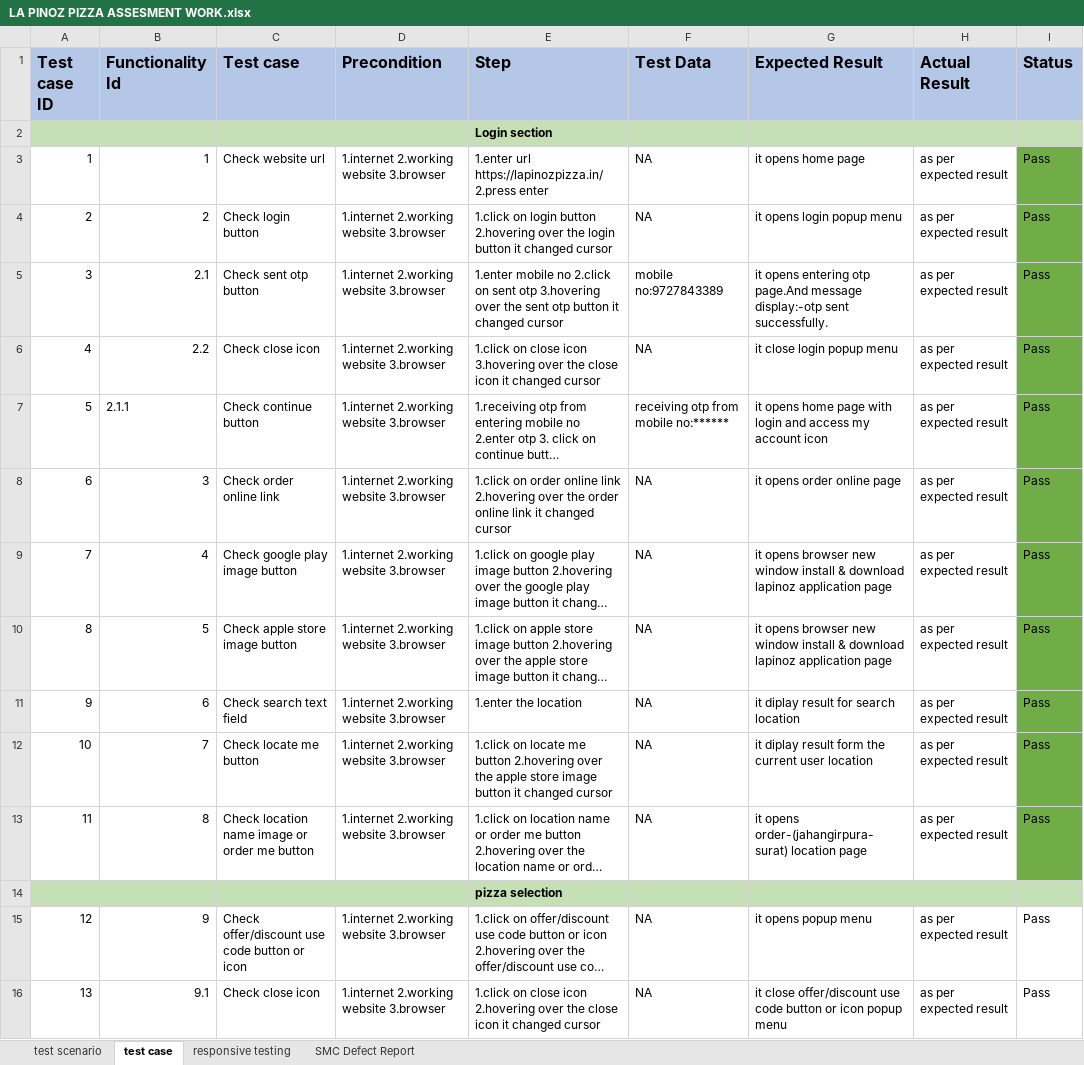
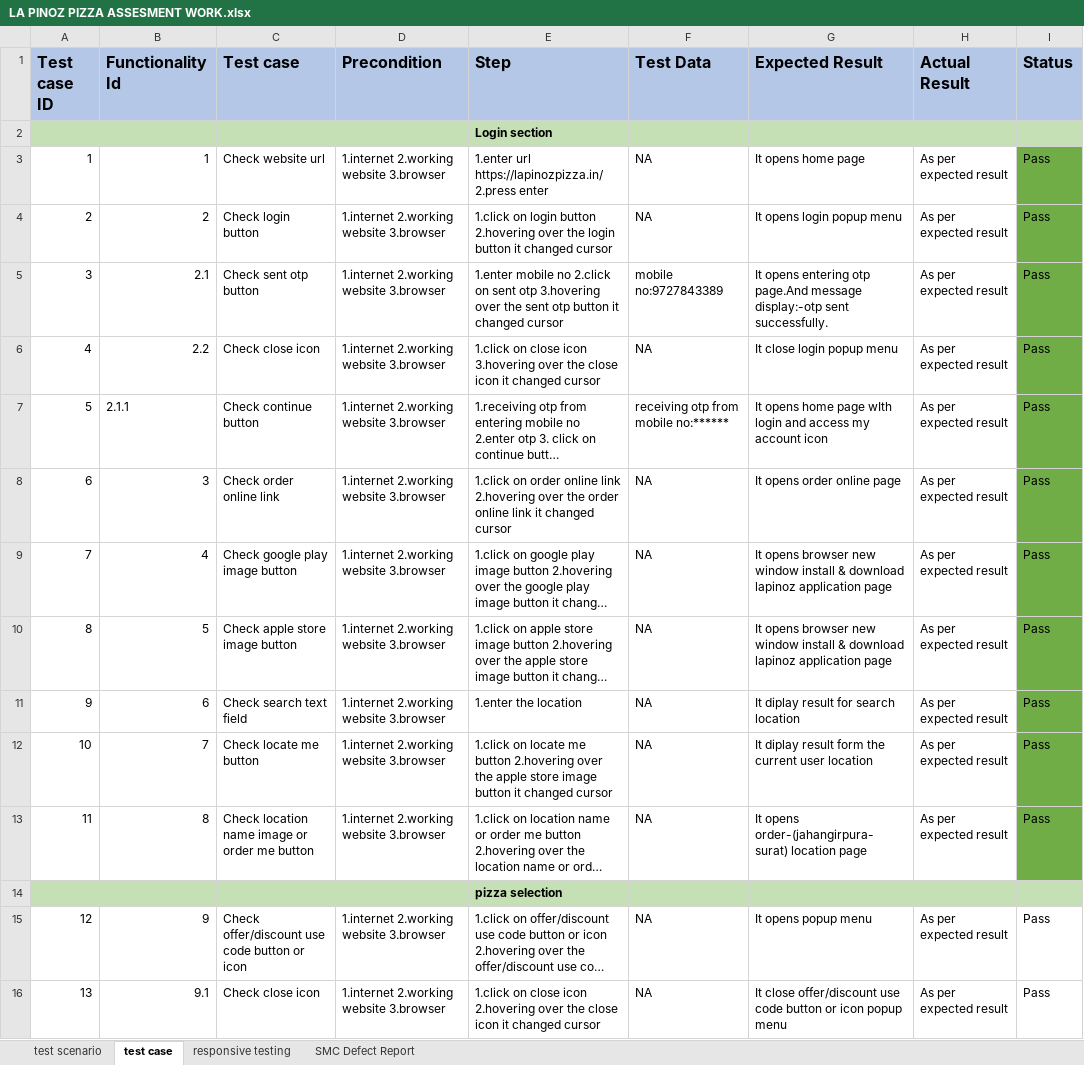
Before and after one commit to jugalpatel19/jp123-gmail.com, an Excel workbook: LA PINOZ PIZZA ASSESMENT WORK.xlsx, sheet test case, drawn as a sheet; only a part is shown; long unchanged cells end in …; values as stored, in another font and other column widths than the file's, no borders; conditional formats not drawn; the diff covers the shown part only; the diff names each change by its address in the sheet, - before the commit and + after, or states it on an @@ line.

Commit message:
Add files via upload

```diff
--- a/LA PINOZ PIZZA ASSESMENT WORK.xlsx (sheet test case)
+++ b/LA PINOZ PIZZA ASSESMENT WORK.xlsx (sheet test case)
-G3 (Expected Result): it opens home page
+G3 (Expected Result): It opens home page
-H3:H13 (Actual Result): as per expected result
+H3:H13 (Actual Result): As per expected result
-G4 (Expected Result): it opens login popup menu
+G4 (Expected Result): It opens login popup menu
-G5 (Expected Result): it opens entering…
+G5 (Expected Result): It opens entering…
-G6 (Expected Result): it close login popup menu
+G6 (Expected Result): It close login popup menu
-G7 (Expected Result): it opens home page with login and…
+G7 (Expected Result): It opens home page wIth login and…
-G8 (Expected Result): it opens order online page
+G8 (Expected Result): It opens order online page
-G9:G10 (Expected Result): it opens browser…
+G9:G10 (Expected Result): It opens browser…
-G11 (Expected Result): it diplay result for search location
+G11 (Expected Result): It diplay result for search location
-G12 (Expected Result): it diplay result…
+G12 (Expected Result): It diplay result…
-G13 (Expected Result): it opens order-(jahangirpura-surat)…
+G13 (Expected Result): It opens order-(jahangirpura-surat)…
-G15 (Expected Result): it opens popup menu
+G15 (Expected Result): It opens popup menu
-H15:H16 (Actual Result): as per expected result
+H15:H16 (Actual Result): As per expected result
-G16 (Expected Result): it close offer/discount…
+G16 (Expected Result): It close offer/discount…
```
Also changed, not shown: 96 edited cells elsewhere in this sheet.
